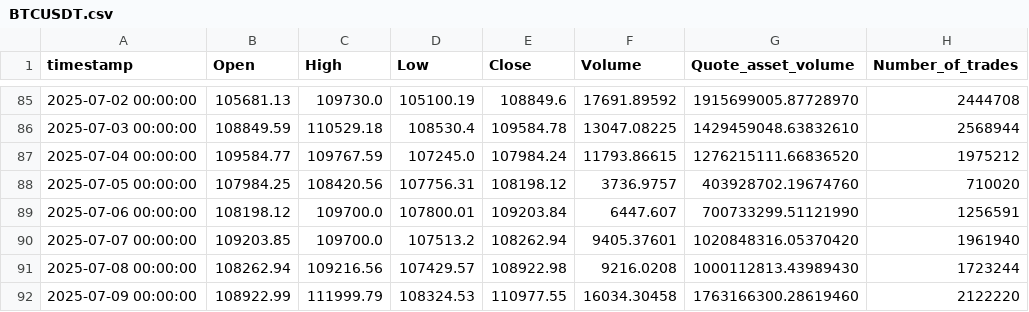
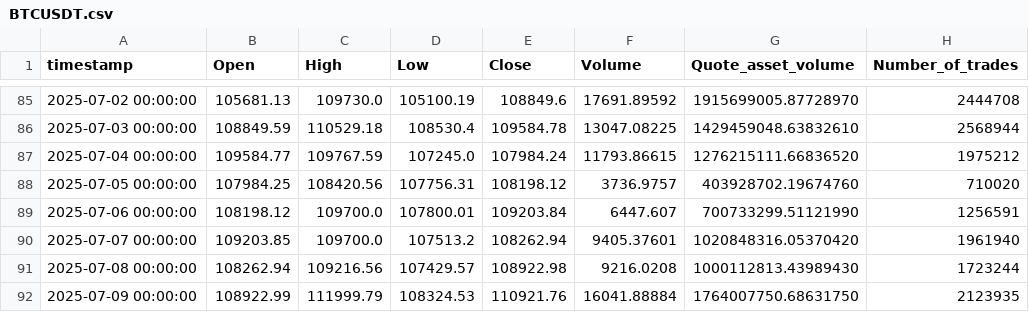
Before and after one commit to Engibee/crypto-dashboard, a CSV file: back-end/data/BTCUSDT.csv, drawn as a sheet; only a part is shown, gaps mark what is left out.

```diff
--- a/back-end/data/BTCUSDT.csv
+++ b/back-end/data/BTCUSDT.csv
@@ -91,2 +91,2 @@ timestamp,Open,High,Low,Close,Volume,Quote_asset_volume,Number_of_trades
 2025-07-08 00:00:00,108262.94,109216.56,107429.57,108922.98,9216.0208,1000112813.43989430,1723244
-2025-07-09 00:00:00,108922.99,111999.79,108324.53,110977.55,16034.30458,1763166300.28619460,2122220
+2025-07-09 00:00:00,108922.99,111999.79,108324.53,110921.76,16041.88884,1764007750.68631750,2123935
```
Also changed, not shown: 1 other file.
